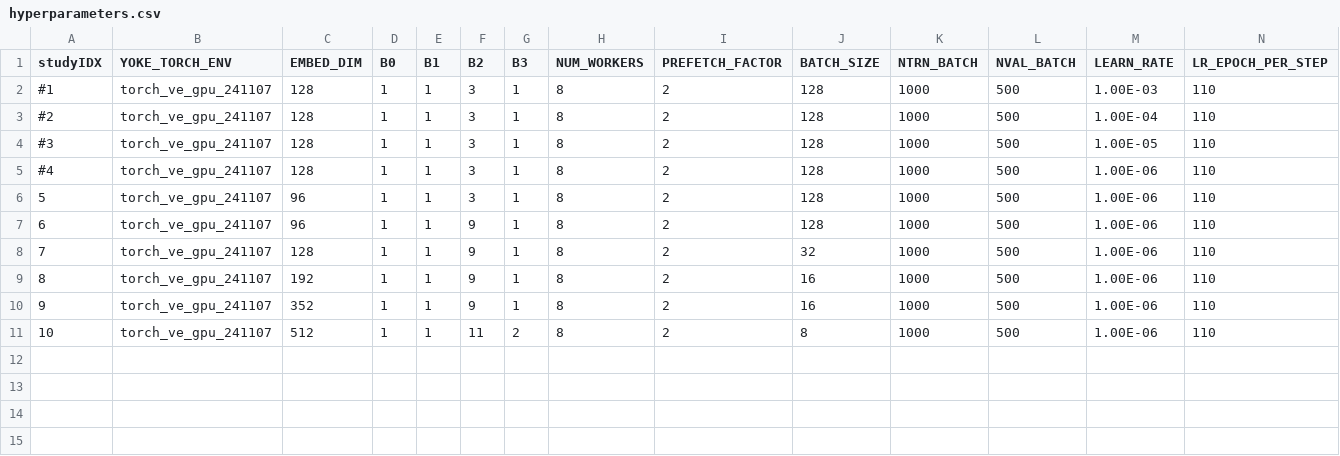
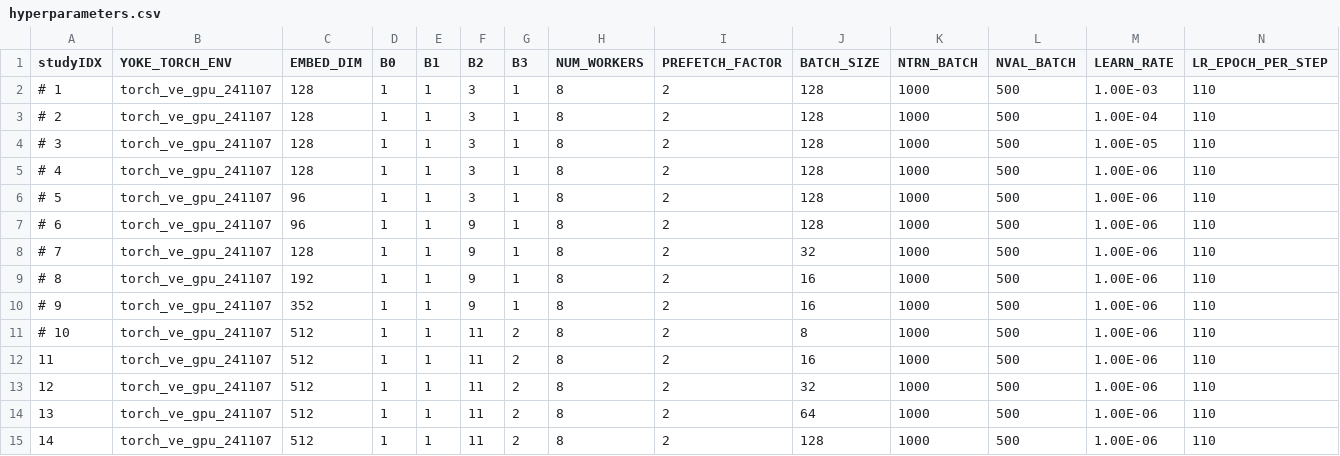
Before and after one commit to spandit-lanl/Yoke, a CSV file: applications/harnesses/venado_lsc_loderunner/hyperparameters.csv, drawn as a sheet; only a part is shown; rows hold the shown columns only; the diff names each change by its address in the sheet, - before the commit and + after, or states it on an @@ line.

Commit message:
Added LodeRunner-Giant batchsize variations to benchmark memory limit
Former-commit-id: 45554dc6f894ba1b3f887b68c63e5909f7bdb240

```diff
--- a/applications/harnesses/venado_lsc_loderunner/hyperparameters.csv
+++ b/applications/harnesses/venado_lsc_loderunner/hyperparameters.csv
-A2 (studyIDX): #1
+A2 (studyIDX): # 1
-A3 (studyIDX): #2
+A3 (studyIDX): # 2
-A4 (studyIDX): #3
+A4 (studyIDX): # 3
-A5 (studyIDX): #4
+A5 (studyIDX): # 4
-A6 (studyIDX): 5
+A6 (studyIDX): # 5
-A7 (studyIDX): 6
+A7 (studyIDX): # 6
-A8 (studyIDX): 7
+A8 (studyIDX): # 7
-A9 (studyIDX): 8
+A9 (studyIDX): # 8
-A10 (studyIDX): 9
+A10 (studyIDX): # 9
-A11 (studyIDX): 10
+A11 (studyIDX): # 10
+row 12: 11 | torch_ve_gpu_241107 | 512 | 1 | 1 | 11 | 2 | 8 | 2 | 16 | 1000 | 500 | 1.00E-06 | 110
+row 13: 12 | torch_ve_gpu_241107 | 512 | 1 | 1 | 11 | 2 | 8 | 2 | 32 | 1000 | 500 | 1.00E-06 | 110
+row 14: 13 | torch_ve_gpu_241107 | 512 | 1 | 1 | 11 | 2 | 8 | 2 | 64 | 1000 | 500 | 1.00E-06 | 110
+row 15: 14 | torch_ve_gpu_241107 | 512 | 1 | 1 | 11 | 2 | 8 | 2 | 128 | 1000 | 500 | 1.00E-06 | 110
```
